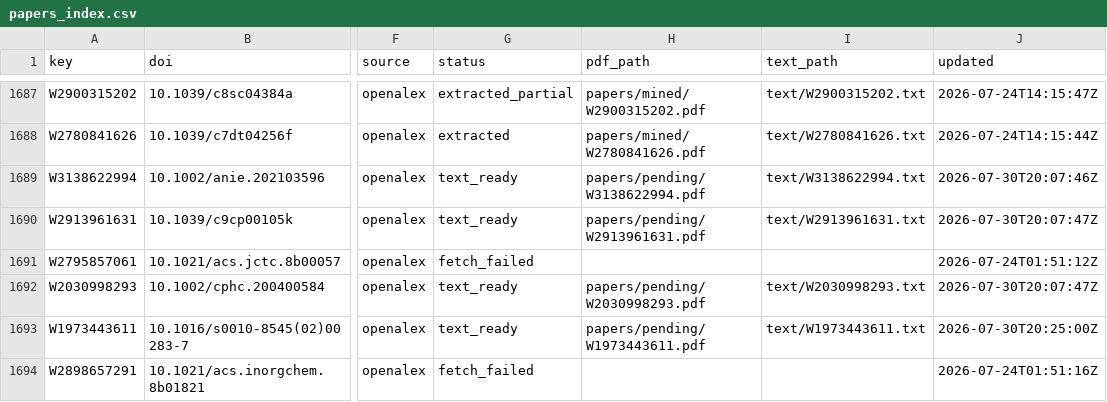
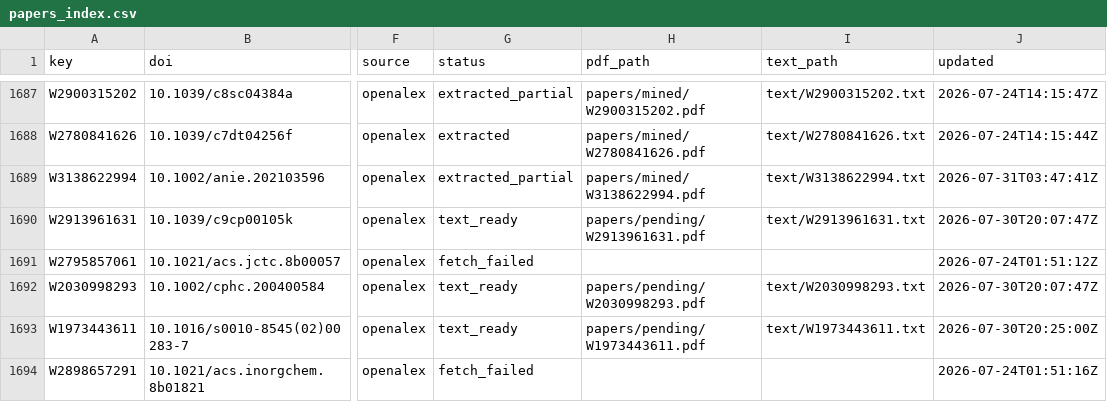
Before and after one commit to victorchanglee/aimdb, a CSV file: database/papers_index.csv, drawn as a sheet; only a part is shown, gaps mark what is left out; the diff covers the shown part only; the diff names each change by its address in the sheet, - before the commit and + after, or states it on an @@ line.

```diff
--- a/database/papers_index.csv
+++ b/database/papers_index.csv
-G1689 (status): text_ready
+G1689 (status): extracted_partial
-H1689 (pdf_path): papers/pending/W3138622994.pdf
+H1689 (pdf_path): papers/mined/W3138622994.pdf
-J1689 (updated): 2026-07-30T20:07:46Z
+J1689 (updated): 2026-07-31T03:47:41Z
```
Also changed, not shown: 15 edited cells elsewhere in this file, 2 other files.
